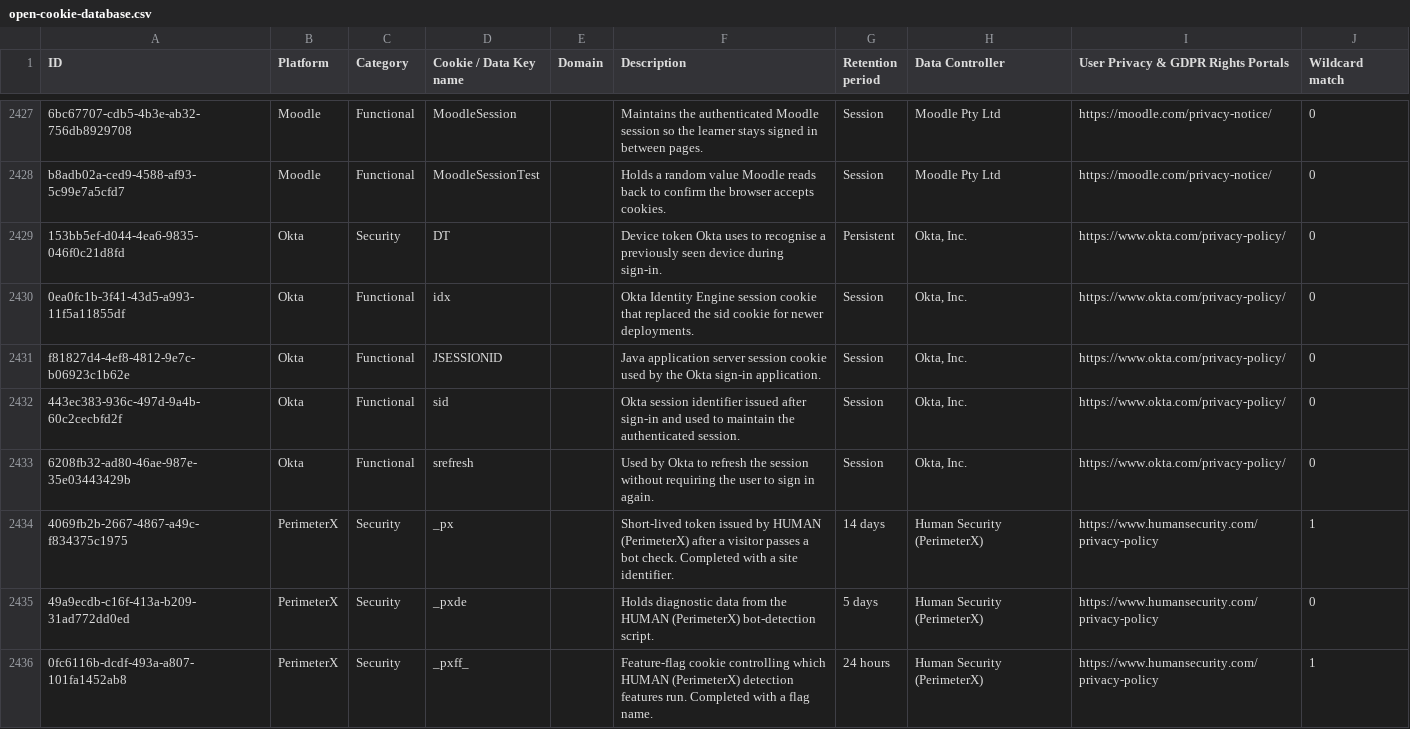
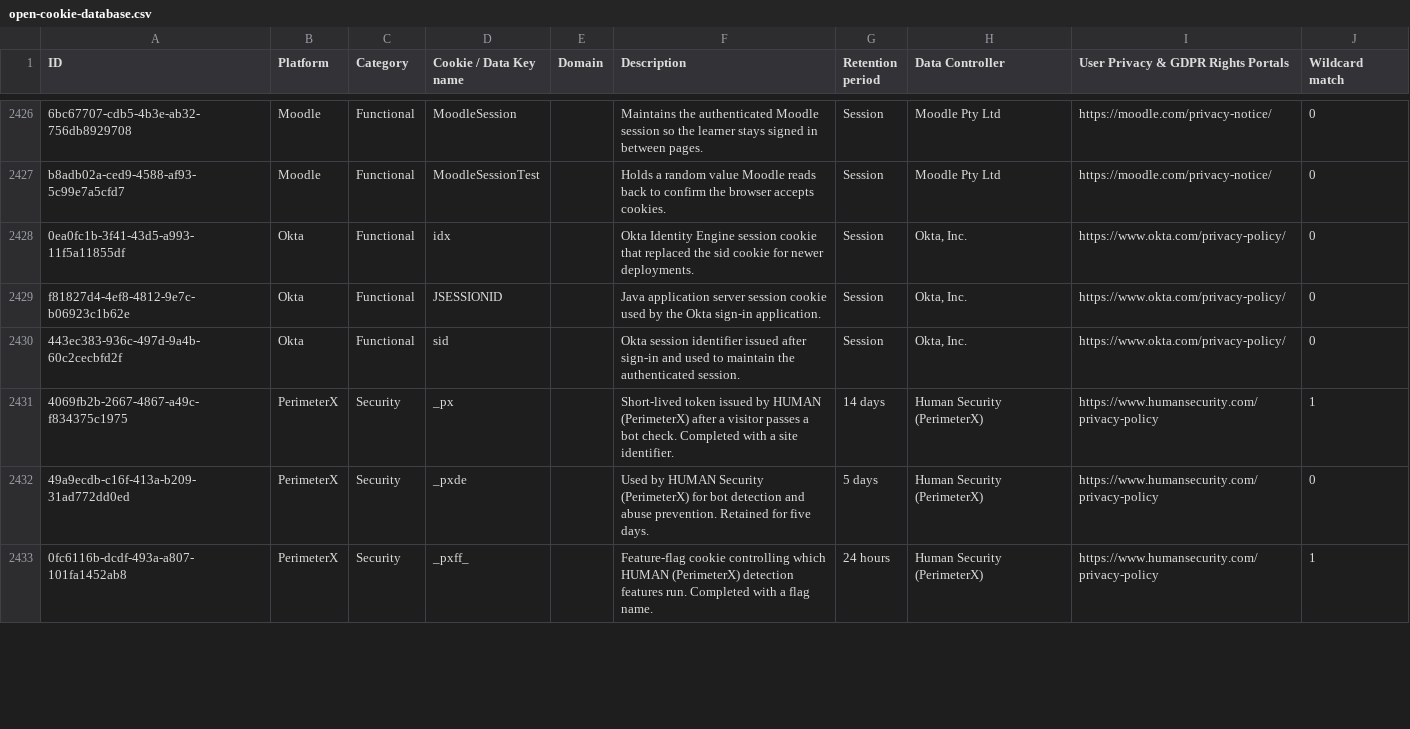
Before and after one commit to WOLFIEEEE/Open-Cookie-Database, a CSV file: open-cookie-database.csv, drawn as a sheet; only a part is shown, gaps mark what is left out; removed rows and columns are numbered as before the commit, all else as after; the diff covers the shown part only; the diff names each change by its address in the sheet, - before the commit and + after, or states it on an @@ line.

Commit message:
Verification pass: remove 3 unsourced rows, fix 2 dead URLs, correct 9 descriptions
Audit of everything added on this branch. Four classes of defect found and
fixed; the branch drops from 239 to 236 rows.

1. Rows removed as unsourced (3)

   LinkedIn li_ubapfcc  Not present in LinkedIn's cookie table. The table
                        lists li_bapfcc, li_apfcdc and li_odapfcc; this name
                        was not among them.
   Okta DT              Not named in Okta's cookies policy or developer docs.
   Okta srefresh        Same. It appears only in a community forum thread.

   Okta sid and JSESSIONID are confirmed in
   https://www.okta.com/legal/cookies-policy/ and idx in Okta's Identity
   Engine session documentation, so those three remain.

2. Dead policy URLs (2)

   litespeedtech.com/privacy-policy returned 404; replaced with the LSCache
   documentation page the entry was sourced from.
   skilljar.com/privacy-policy returned 404; corrected to skilljar.com/privacy.

   All 32 distinct policy URLs were requested. The remaining non-200 results
   are bot blocks, not dead links: 33across.com, akamai.com and
   humansecurity.com return 403 to automated requests, and adobe.com refuses
   curl but loads normally in a browser.

3. Descriptions that stated undocumented mechanism (9)

   Squarespace publishes one shared purpose for ss_cid, ss_cpvisit, ss_cvr,
   ss_cvisit and ss_cvt. The earlier descriptions invented a distinct role for
   each from the cookie names. They now carry the documented purpose,
   differentiated only by the documented retention.

   The same applied to _pxhd, _pxde and pxcts, which LinkedIn's table
   describes only as bot detection, and to Clerk __client_uat.

4. PrestaShop name confirmed in source

   classes/Cookie.php line 103 builds the name as 'PrestaShop-' . md5(...),
   which matches the wildcard entry.

The file is unchanged outside the appended rows: 236 insertions, 0 deletions
against master.

```diff
--- a/open-cookie-database.csv
+++ b/open-cookie-database.csv
-row 2429: 153bb5ef-d044-4ea6-9835-046f0c21d8fd | Okta | Security | DT |  | Device token Okta uses to recognise a previously seen device during sign-in. | Persistent | Okta, Inc. | https://www.okta.com/privacy-policy/ | 0
-row 2433: 6208fb32-ad80-46ae-987e-35e03443429b | Okta | Functional | srefresh |  | Used by Okta to refresh the session without requiring the user to sign in again. | Session | Okta, Inc. | https://www.okta.com/privacy-policy/ | 0
-F2432 (Description): Holds diagnostic data from the HUMAN (PerimeterX) bot-detection script.
+F2432 (Description): Used by HUMAN Security (PerimeterX) for bot detection and abuse prevention. Retained for five days.
```
Also changed, not shown: 1 removed row and 10 edited cells elsewhere in this file.
